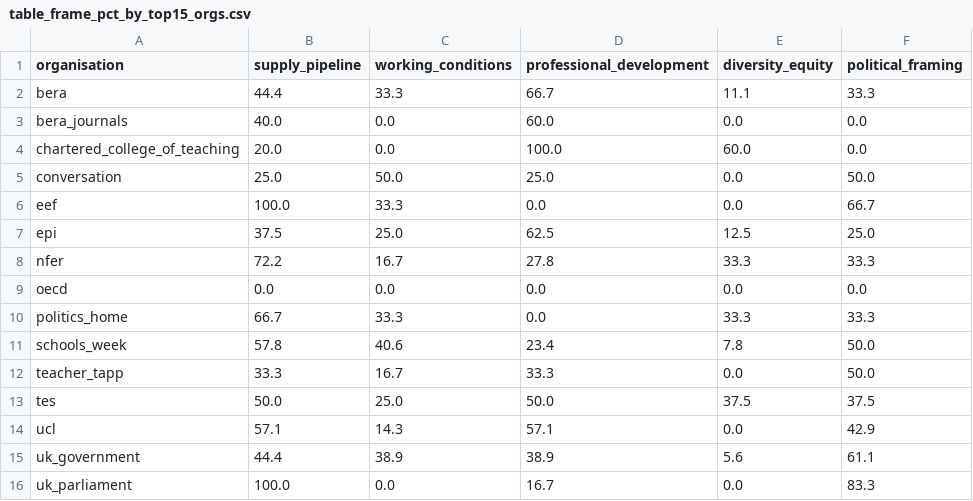
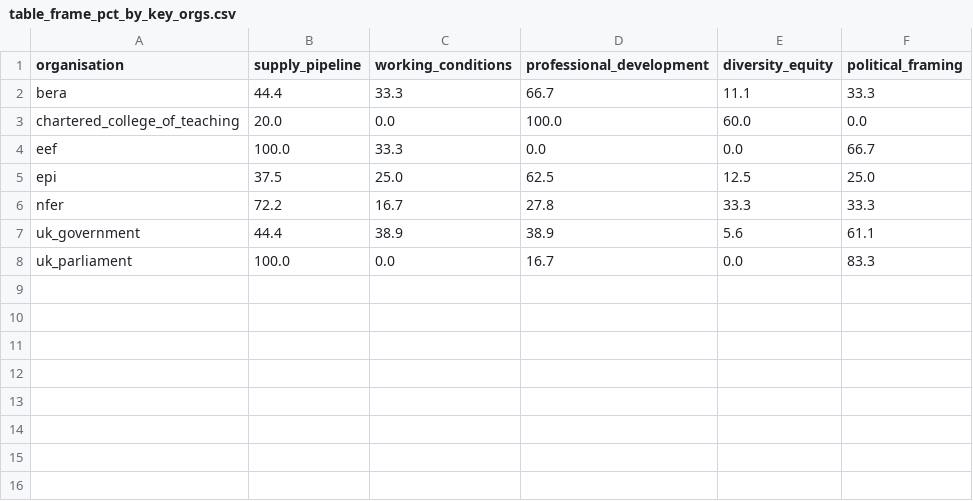
Before and after one commit to Yorkel/newsletter_dashboard_demo, a CSV file: notebooks/bera/bera_outputs/table_frame_pct_by_key_orgs.csv (was notebooks/visuals/table_frame_pct_by_top15_orgs.csv), drawn as a sheet; the diff names each change by its address in the sheet, - before the commit and + after, or states it on an @@ line.

Commit message:
bera clean up

```diff
--- a/notebooks/visuals/table_frame_pct_by_top15_orgs.csv
+++ b/notebooks/bera/bera_outputs/table_frame_pct_by_key_orgs.csv
-row 3: bera_journals | 40.0 | 0.0 | 60.0 | 0.0 | 0.0
-row 5: conversation | 25.0 | 50.0 | 25.0 | 0.0 | 50.0
-row 9: oecd | 0.0 | 0.0 | 0.0 | 0.0 | 0.0
-row 10: politics_home | 66.7 | 33.3 | 0.0 | 33.3 | 33.3
-row 11: schools_week | 57.8 | 40.6 | 23.4 | 7.8 | 50.0
-row 12: teacher_tapp | 33.3 | 16.7 | 33.3 | 0.0 | 50.0
-row 13: tes | 50.0 | 25.0 | 50.0 | 37.5 | 37.5
-row 14: ucl | 57.1 | 14.3 | 57.1 | 0.0 | 42.9
```
Also changed, not shown: notebooks/bera/bera_outputs/table_frame_by_sector.csv, notebooks/bera/bera_outputs/table_item_type_by_frame.csv, 38 other files.
